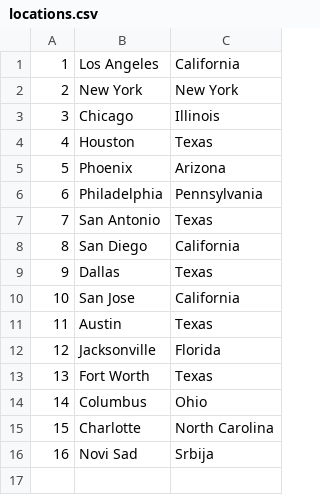
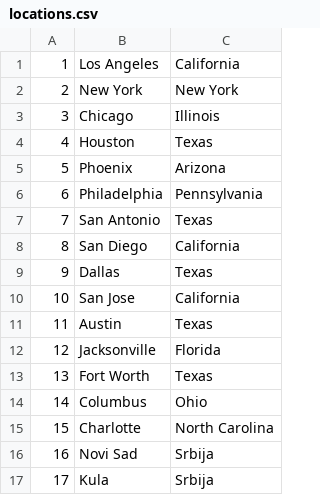
Before and after one commit to ratkovac/Booking-App, a CSV file: Resources/Data/locations.csv, drawn as a sheet; the diff names each change by its address in the sheet, - before the commit and + after, or states it on an @@ line.

```diff
--- a/Resources/Data/locations.csv
+++ b/Resources/Data/locations.csv
+row 17: 17 | Kula | Srbija
```
Also changed, not shown: Resources/Data/vehicle.csv, 1 other file.
